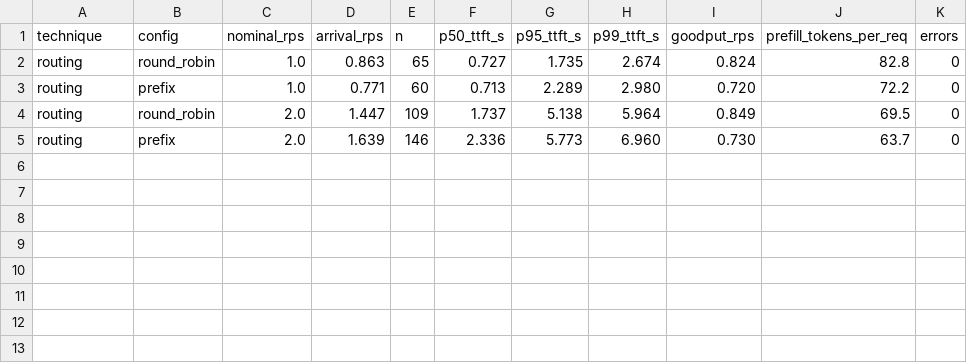
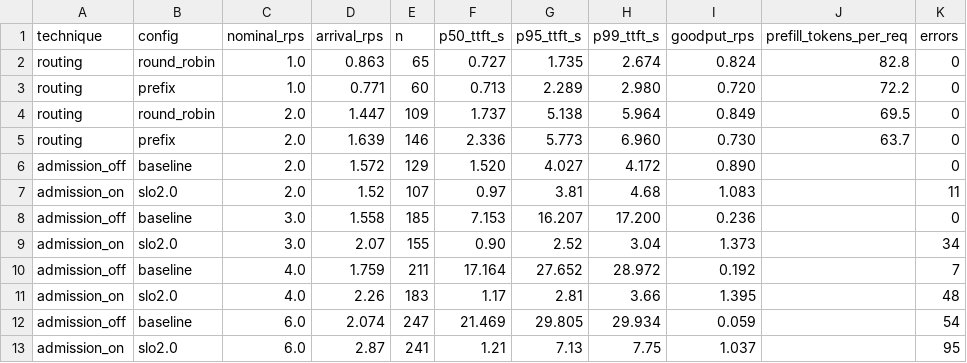
Before and after one commit to karthik-vi/llm-inference-gateway, a CSV file: results/ablation.csv, drawn as a sheet; the diff names each change by its address in the sheet, - before the commit and + after, or states it on an @@ line.

```diff
--- a/results/ablation.csv
+++ b/results/ablation.csv
+row 6: admission_off | baseline | 2.0 | 1.572 | 129 | 1.520 | 4.027 | 4.172 | 0.890 |  | 0
+row 7: admission_on | slo2.0 | 2.0 | 1.52 | 107 | 0.97 | 3.81 | 4.68 | 1.083 |  | 11
+row 8: admission_off | baseline | 3.0 | 1.558 | 185 | 7.153 | 16.207 | 17.200 | 0.236 |  | 0
+row 9: admission_on | slo2.0 | 3.0 | 2.07 | 155 | 0.90 | 2.52 | 3.04 | 1.373 |  | 34
+row 10: admission_off | baseline | 4.0 | 1.759 | 211 | 17.164 | 27.652 | 28.972 | 0.192 |  | 7
+row 11: admission_on | slo2.0 | 4.0 | 2.26 | 183 | 1.17 | 2.81 | 3.66 | 1.395 |  | 48
+row 12: admission_off | baseline | 6.0 | 2.074 | 247 | 21.469 | 29.805 | 29.934 | 0.059 |  | 54
+row 13: admission_on | slo2.0 | 6.0 | 2.87 | 241 | 1.21 | 7.13 | 7.75 | 1.037 |  | 95
```
Also changed, not shown: results/baseline_sweep.csv, 10 other files.
